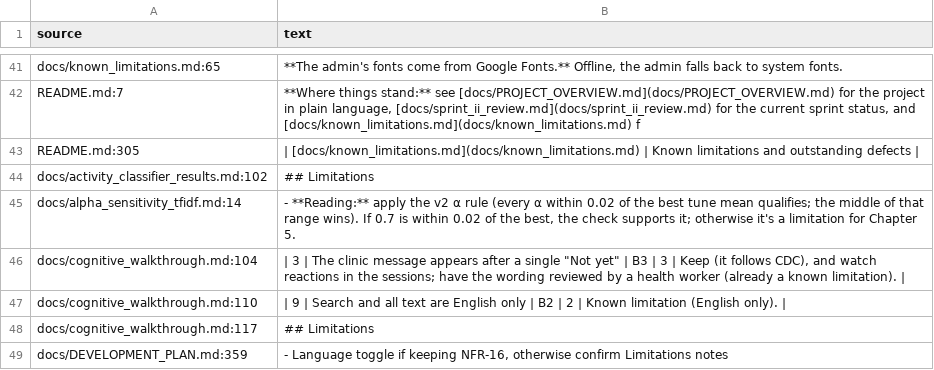
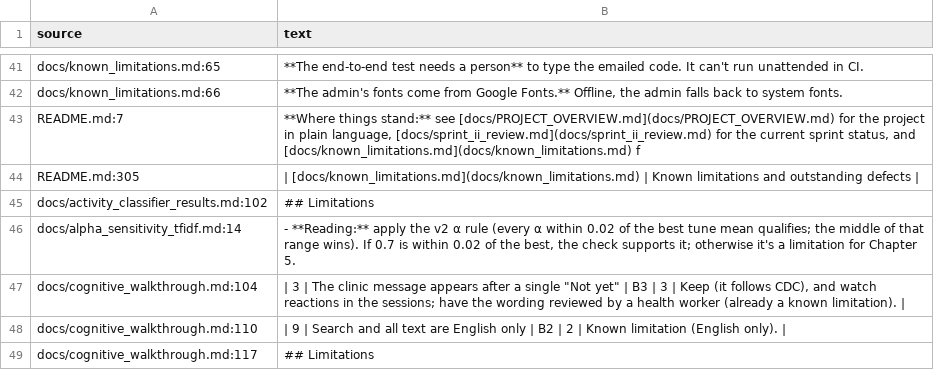
Before and after one commit to Alysa-Gathoni/Nurtura, a CSV file: docs/report_evidence/raw/limitations.csv, drawn as a sheet; only a part is shown, gaps mark what is left out; the shorter side is filled out with more unchanged rows; the diff covers the shown part only; the diff names each change by its address in the sheet, - before the commit and + after, or states it on an @@ line.

Commit message:
docs: final refresh of the report evidence pack before submission (#266)
Regenerated with scripts/report_evidence/run_all.ps1 on main at 45ea972.
The run in #265 was based on a commit before #263, so the stated
limitations now include difficulty levels as future work, and the
repository counts are current (132 merged PRs, 328 commits). Tests
unchanged: backend 714, Flutter 200. The first CI lookup returned
nothing, so the tests page was rebuilt from the saved logs with --reuse.

```diff
--- a/docs/report_evidence/raw/limitations.csv
+++ b/docs/report_evidence/raw/limitations.csv
-B41 (text): **The admin's fonts come from Google Fonts.** Offline, the admin falls back to system fonts.
+B41 (text): **The end-to-end test needs a person** to type the emailed code. It can't run unattended in CI.
+row 42: docs/known_limitations.md:66 | **The admin's fonts come from Google Fonts.** Offline, the admin falls back to system fonts.
```
Also changed, not shown: 1 added row, 1 removed row and 26 edited cells elsewhere in this file, docs/report_evidence/raw/changes_since_sprint6.csv, docs/report_evidence/raw/latency_runs.csv, 29 other files.
